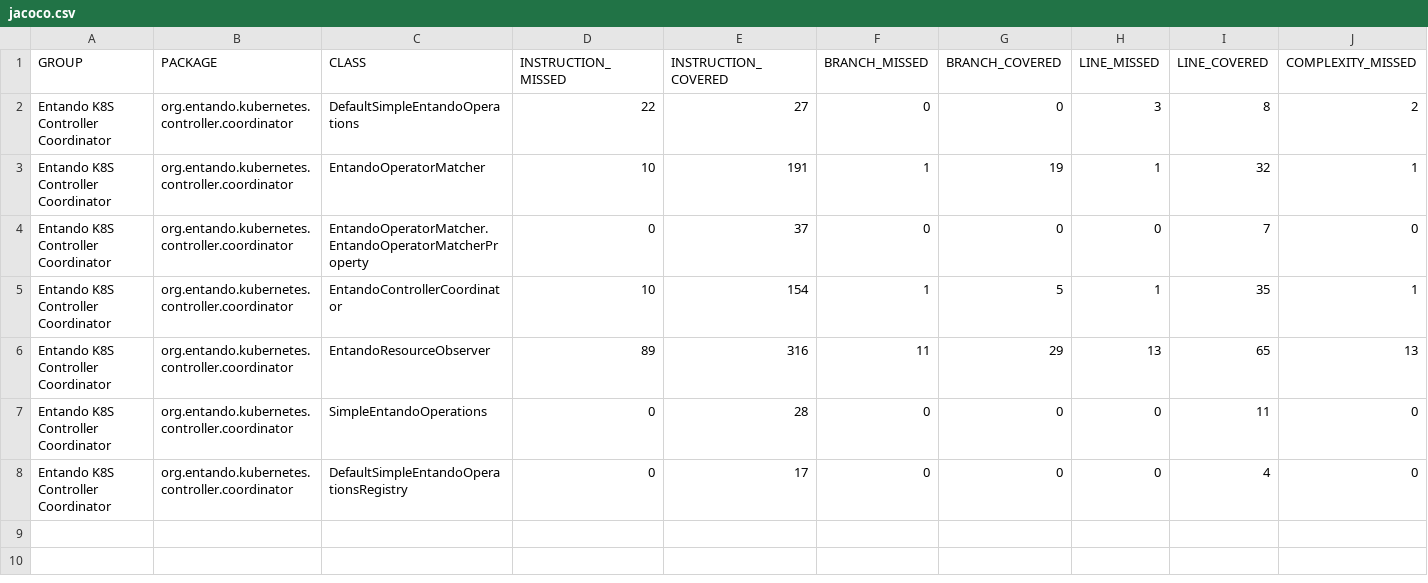
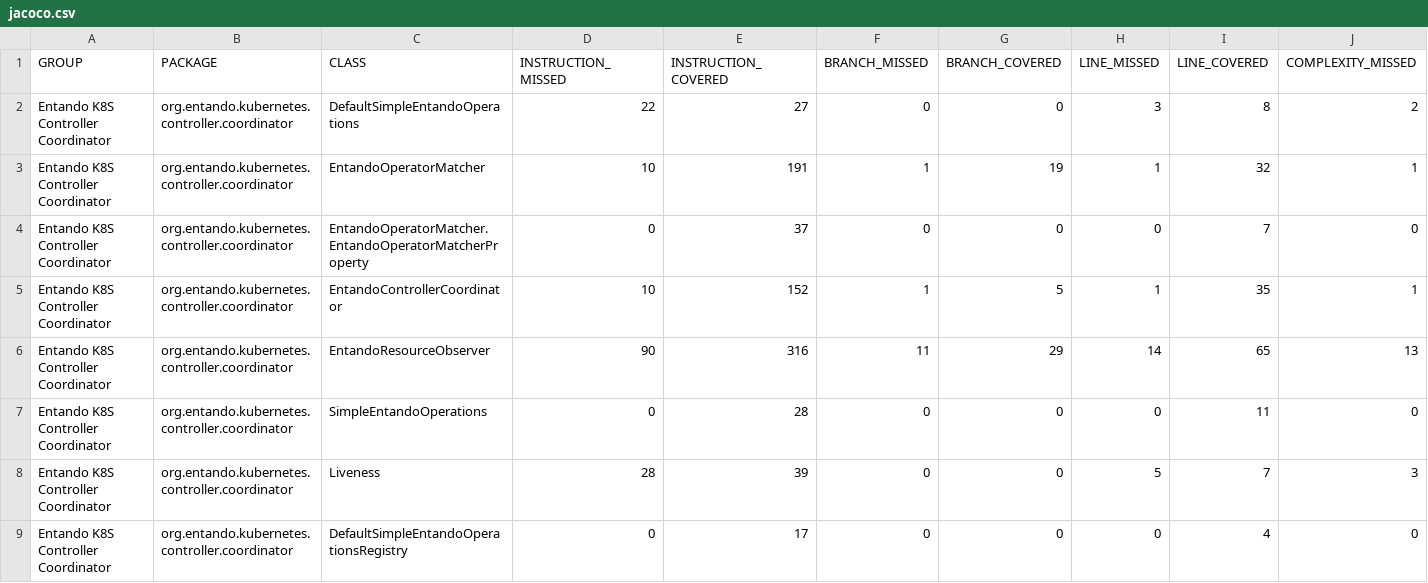
Before and after one commit to entando-k8s/devops-results-2021-02-18, a CSV file: entando-k8s-controller-coordinator/master/jacoco/jacoco.csv, drawn as a sheet; only a part is shown; rows hold the shown columns only; the diff names each change by its address in the sheet, - before the commit and + after, or states it on an @@ line.

Commit message:
Publishing files for path entando-k8s-controller-coordinator/master

```diff
--- a/entando-k8s-controller-coordinator/master/jacoco/jacoco.csv
+++ b/entando-k8s-controller-coordinator/master/jacoco/jacoco.csv
-E5 (INSTRUCTION_COVERED): 154
+E5 (INSTRUCTION_COVERED): 152
-D6 (INSTRUCTION_MISSED): 89
+D6 (INSTRUCTION_MISSED): 90
-H6 (LINE_MISSED): 13
+H6 (LINE_MISSED): 14
+row 8: Entando K8S Controller Coordinator | org.entando.kubernetes.controller.coordinator | Liveness | 28 | 39 | 0 | 0 | 5 | 7 | 3
```
Also changed, not shown: 24 other files.
